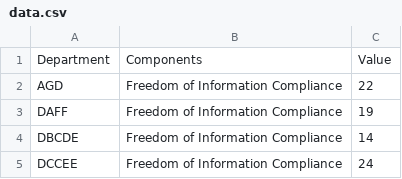
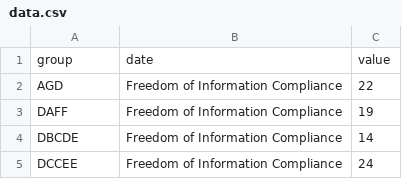
Before and after one commit to robertdapice/theopenindex, a CSV file: public/data.csv, drawn as a sheet; only a part is shown; removed rows and columns are numbered as before the commit, all else as after; the diff names each change by its address in the sheet, - before the commit and + after, or states it on an @@ line.

Commit message:
removed date parsing

```diff
--- a/public/data.csv
+++ b/public/data.csv
-row 1: Department | Components | Value
+row 1: group | date | value
```
Also changed, not shown: 1 other file.
